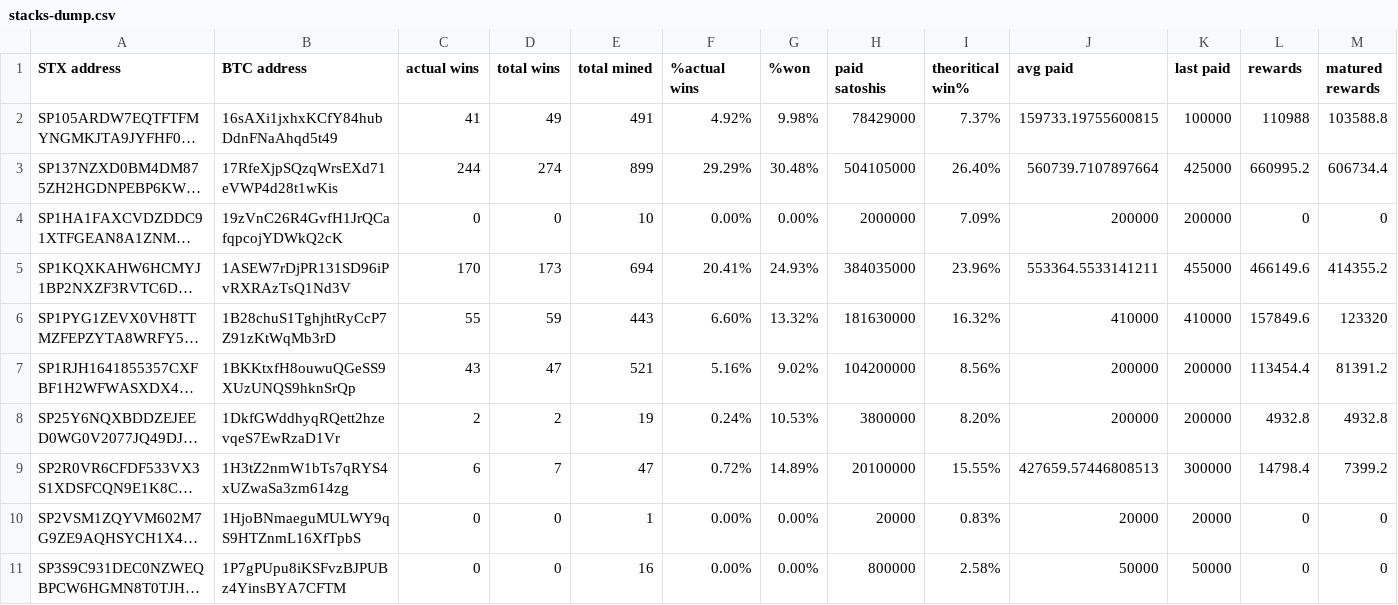
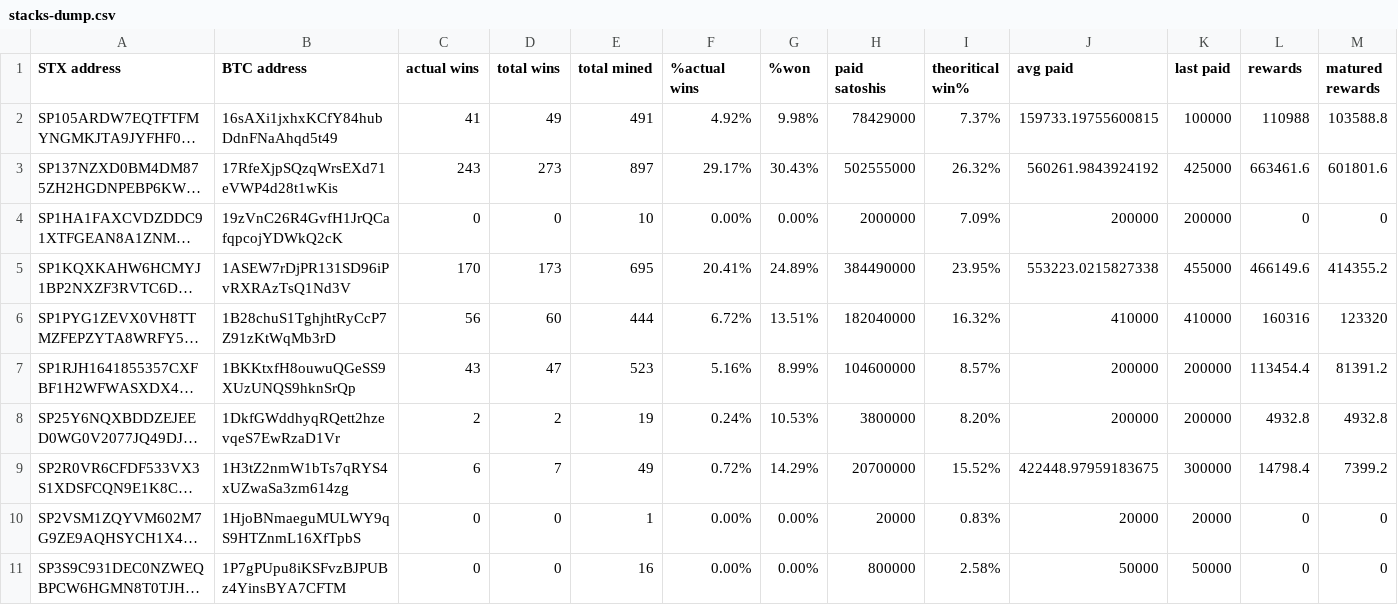
Before and after one commit to friedger/pub-stacks-dump, a CSV file: stacks-dump.csv, drawn as a sheet; only a part is shown; long unchanged cells end in …; the diff covers the shown part only; the diff names each change by its address in the sheet, - before the commit and + after, or states it on an @@ line.

```diff
--- a/stacks-dump.csv
+++ b/stacks-dump.csv
-C3 (actual wins): 244
+C3 (actual wins): 243
-D3 (total wins): 274
+D3 (total wins): 273
-E3 (total mined): 899
+E3 (total mined): 897
-F3 (%actual wins): 29.29%
+F3 (%actual wins): 29.17%
-G3 (%won): 30.48%
+G3 (%won): 30.43%
-H3 (paid satoshis): 504105000
+H3 (paid satoshis): 502555000
-I3 (theoritical win%): 26.40%
+I3 (theoritical win%): 26.32%
-J3 (avg paid): 560739.7107897664
+J3 (avg paid): 560261.9843924192
-L3 (rewards): 660995.2
+L3 (rewards): 663461.6
-M3 (matured rewards): 606734.4
+M3 (matured rewards): 601801.6
-E5 (total mined): 694
+E5 (total mined): 695
-G5 (%won): 24.93%
+G5 (%won): 24.89%
-H5 (paid satoshis): 384035000
+H5 (paid satoshis): 384490000
-I5 (theoritical win%): 23.96%
+I5 (theoritical win%): 23.95%
-J5 (avg paid): 553364.5533141211
+J5 (avg paid): 553223.0215827338
-C6 (actual wins): 55
+C6 (actual wins): 56
-D6 (total wins): 59
+D6 (total wins): 60
-E6 (total mined): 443
+E6 (total mined): 444
-F6 (%actual wins): 6.60%
+F6 (%actual wins): 6.72%
-G6 (%won): 13.32%
+G6 (%won): 13.51%
-H6 (paid satoshis): 181630000
+H6 (paid satoshis): 182040000
-L6 (rewards): 157849.6
+L6 (rewards): 160316
-E7 (total mined): 521
+E7 (total mined): 523
-G7 (%won): 9.02%
+G7 (%won): 8.99%
-H7 (paid satoshis): 104200000
+H7 (paid satoshis): 104600000
-I7 (theoritical win%): 8.56%
+I7 (theoritical win%): 8.57%
-E9 (total mined): 47
+E9 (total mined): 49
-G9 (%won): 14.89%
+G9 (%won): 14.29%
-H9 (paid satoshis): 20100000
+H9 (paid satoshis): 20700000
-I9 (theoritical win%): 15.55%
+I9 (theoritical win%): 15.52%
-J9 (avg paid): 427659.57446808513
+J9 (avg paid): 422448.97959183675
```
Also changed, not shown: 11 edited cells elsewhere in this file, 4 other files.
